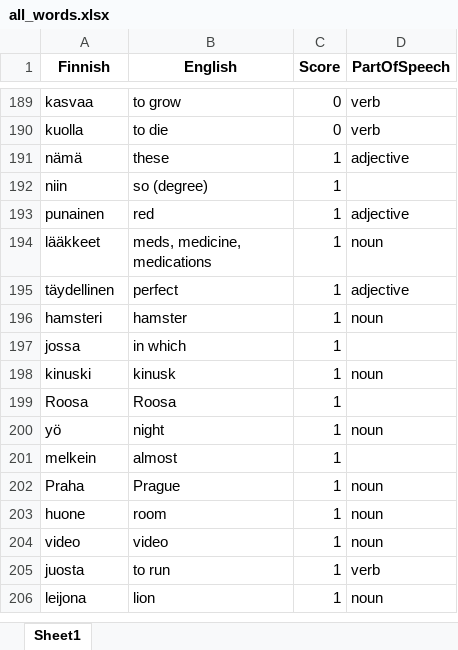
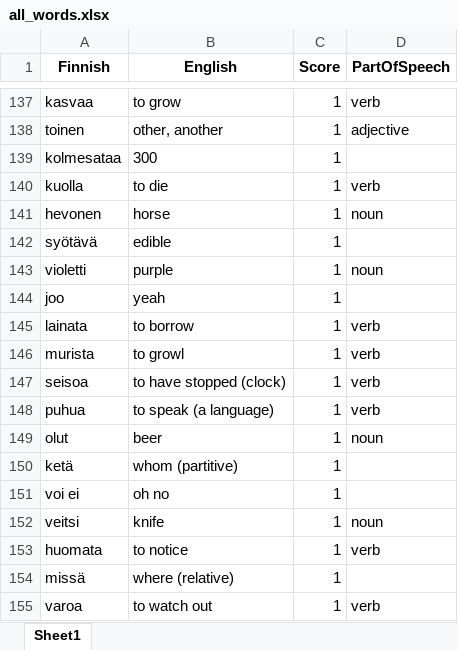
Before and after one commit to teverus/FinnishLearner, an Excel workbook: all_words.xlsx, sheet Sheet1, drawn as a sheet; only a part is shown, gaps mark what is left out; the shorter side is filled out with more unchanged rows; values as stored, in another font and other column widths than the file's, no borders; addresses are those after the commit; the diff covers the shown part only; the diff names each change by its address in the sheet, - before the commit and + after, or states it on an @@ line.

Commit message:
words|verbs are excluded

```diff
--- a/all_words.xlsx (sheet Sheet1)
+++ b/all_words.xlsx (sheet Sheet1)
-C137 (Score): 0
+C137 (Score): 1
+row 138: toinen | other, another | 1 | adjective
+row 139: kolmesataa | 300 | 1
-C140 (Score): 0
+C140 (Score): 1
+row 141: hevonen | horse | 1 | noun
+row 142: syötävä | edible | 1
+row 143: violetti | purple | 1 | noun
+row 144: joo | yeah | 1
+row 145: lainata | to borrow | 1 | verb
+row 146: murista | to growl | 1 | verb
+row 147: seisoa | to have stopped (clock) | 1 | verb
+row 148: puhua | to speak (a language) | 1 | verb
+row 149: olut | beer | 1 | noun
+row 150: ketä | whom (partitive) | 1
+row 151: voi ei | oh no | 1
+row 152: veitsi | knife | 1 | noun
+row 153: huomata | to notice | 1 | verb
+row 154: missä | where (relative) | 1
+row 155: varoa | to watch out | 1 | verb
```
Also changed, not shown: 71 added rows and 88 removed rows elsewhere in this sheet, 3 other files.
